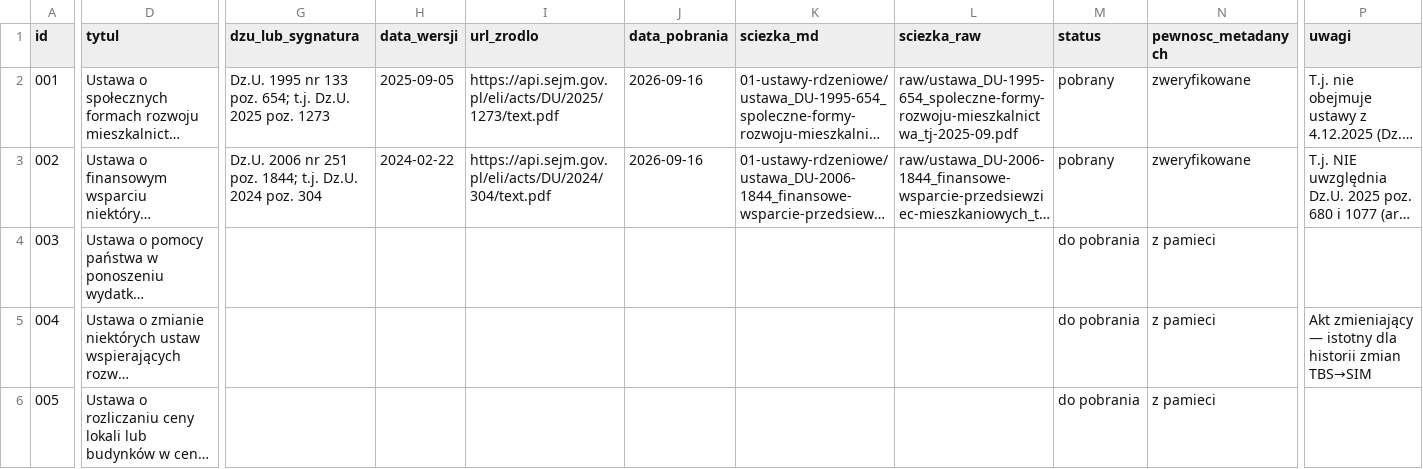
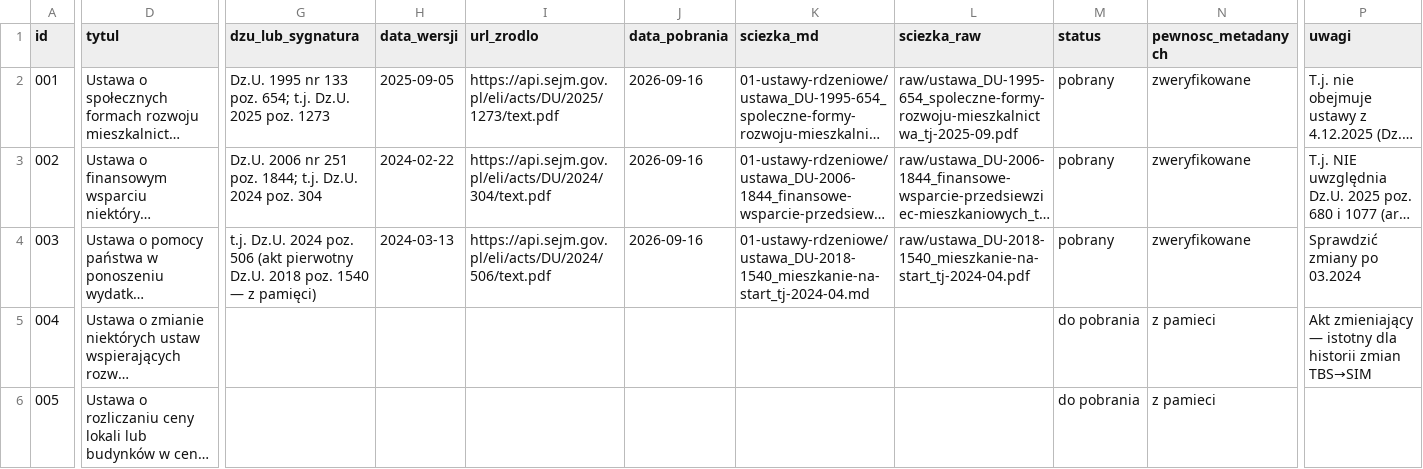
Before and after one commit to pnykiel-prog/analiza-budownictwa-spo-ecznego-w-Polsce, a CSV file: INDEX.csv, drawn as a sheet; only a part is shown, gaps mark what is left out; long unchanged cells end in …; the diff covers the shown part only; the diff names each change by its address in the sheet, - before the commit and + after, or states it on an @@ line.

```diff
--- a/INDEX.csv
+++ b/INDEX.csv
-G4 (dzu_lub_sygnatura): (empty)
+G4 (dzu_lub_sygnatura): t.j. Dz.U. 2024 poz. 506 (akt pierwotny Dz.U. 2018 poz. 1540 — z pamięci)
-H4 (data_wersji): (empty)
+H4 (data_wersji): 2024-03-13
-I4 (url_zrodlo): (empty)
+I4 (url_zrodlo): https://api.sejm.gov.pl/eli/acts/DU/2024/506/text.pdf
-J4 (data_pobrania): (empty)
+J4 (data_pobrania): 2026-09-16
-K4 (sciezka_md): (empty)
+K4 (sciezka_md): 01-ustawy-rdzeniowe/ustawa_DU-2018-1540_mieszkanie-na-start_tj-2024-04.md
-L4 (sciezka_raw): (empty)
+L4 (sciezka_raw): raw/ustawa_DU-2018-1540_mieszkanie-na-start_tj-2024-04.pdf
-M4 (status): do pobrania
+M4 (status): pobrany
-N4 (pewnosc_metadanych): z pamieci
+N4 (pewnosc_metadanych): zweryfikowane
-P4 (uwagi): (empty)
+P4 (uwagi): Sprawdzić zmiany po 03.2024
```
Also changed, not shown: 2 added rows and 38 edited cells elsewhere in this file, 15 other files.
